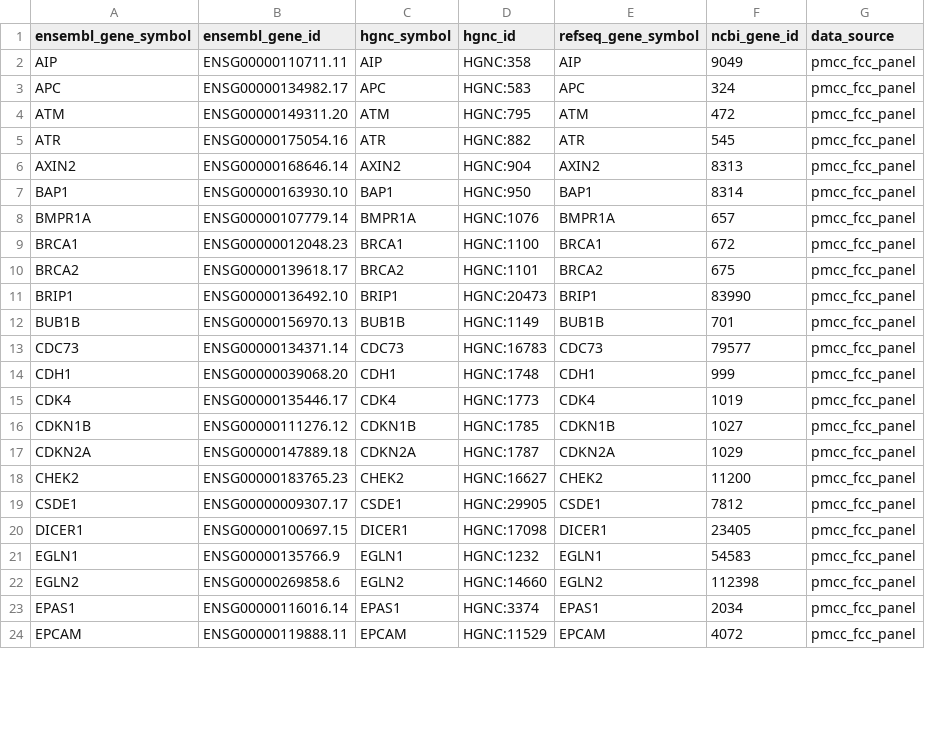
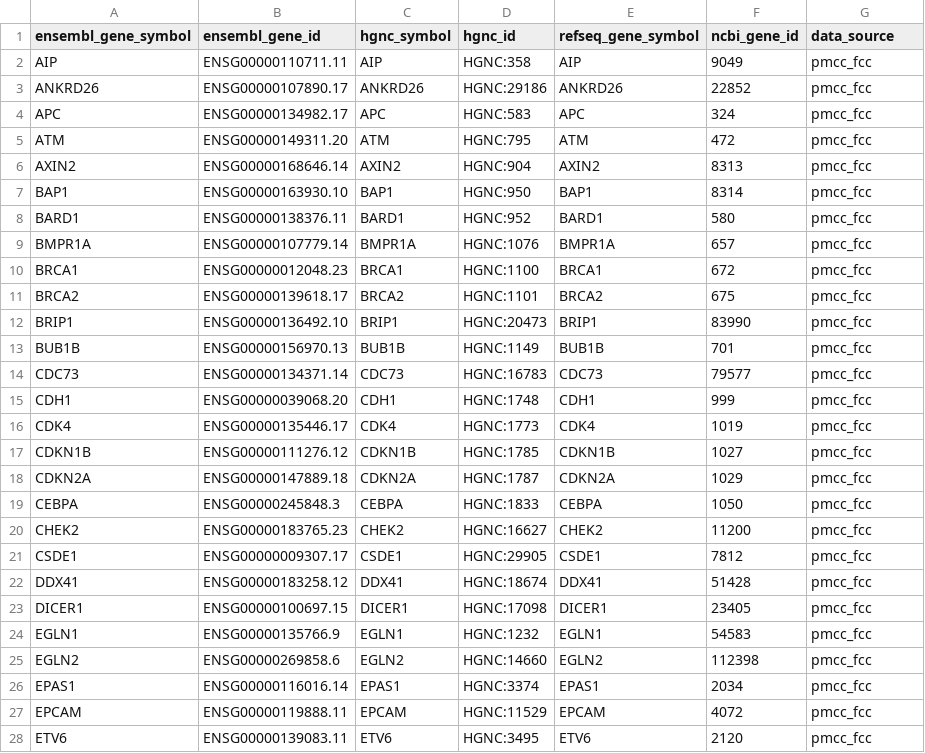
Before and after one commit to scwatts/umccr_gene_panels, a TSV file: germline_panel/1_panel_sources/panel_source_data.tsv, drawn as a sheet; only a part is shown; the diff covers the shown part only.

```diff
--- a/germline_panel/1_panel_sources/panel_source_data.tsv
+++ b/germline_panel/1_panel_sources/panel_source_data.tsv
@@ -1,24 +1,28 @@
 ensembl_gene_symbol	ensembl_gene_id	hgnc_symbol	hgnc_id	refseq_gene_symbol	ncbi_gene_id	data_source
-AIP	ENSG00000110711.11	AIP	HGNC:358	AIP	9049	pmcc_fcc_panel
-APC	ENSG00000134982.17	APC	HGNC:583	APC	324	pmcc_fcc_panel
-ATM	ENSG00000149311.20	ATM	HGNC:795	ATM	472	pmcc_fcc_panel
-ATR	ENSG00000175054.16	ATR	HGNC:882	ATR	545	pmcc_fcc_panel
-AXIN2	ENSG00000168646.14	AXIN2	HGNC:904	AXIN2	8313	pmcc_fcc_panel
-BAP1	ENSG00000163930.10	BAP1	HGNC:950	BAP1	8314	pmcc_fcc_panel
-BMPR1A	ENSG00000107779.14	BMPR1A	HGNC:1076	BMPR1A	657	pmcc_fcc_panel
-BRCA1	ENSG00000012048.23	BRCA1	HGNC:1100	BRCA1	672	pmcc_fcc_panel
-BRCA2	ENSG00000139618.17	BRCA2	HGNC:1101	BRCA2	675	pmcc_fcc_panel
-BRIP1	ENSG00000136492.10	BRIP1	HGNC:20473	BRIP1	83990	pmcc_fcc_panel
-BUB1B	ENSG00000156970.13	BUB1B	HGNC:1149	BUB1B	701	pmcc_fcc_panel
-CDC73	ENSG00000134371.14	CDC73	HGNC:16783	CDC73	79577	pmcc_fcc_panel
-CDH1	ENSG00000039068.20	CDH1	HGNC:1748	CDH1	999	pmcc_fcc_panel
-CDK4	ENSG00000135446.17	CDK4	HGNC:1773	CDK4	1019	pmcc_fcc_panel
-CDKN1B	ENSG00000111276.12	CDKN1B	HGNC:1785	CDKN1B	1027	pmcc_fcc_panel
-CDKN2A	ENSG00000147889.18	CDKN2A	HGNC:1787	CDKN2A	1029	pmcc_fcc_panel
-CHEK2	ENSG00000183765.23	CHEK2	HGNC:16627	CHEK2	11200	pmcc_fcc_panel
-CSDE1	ENSG00000009307.17	CSDE1	HGNC:29905	CSDE1	7812	pmcc_fcc_panel
-DICER1	ENSG00000100697.15	DICER1	HGNC:17098	DICER1	23405	pmcc_fcc_panel
-EGLN1	ENSG00000135766.9	EGLN1	HGNC:1232	EGLN1	54583	pmcc_fcc_panel
-EGLN2	ENSG00000269858.6	EGLN2	HGNC:14660	EGLN2	112398	pmcc_fcc_panel
-EPAS1	ENSG00000116016.14	EPAS1	HGNC:3374	EPAS1	2034	pmcc_fcc_panel
-EPCAM	ENSG00000119888.11	EPCAM	HGNC:11529	EPCAM	4072	pmcc_fcc_panel
+AIP	ENSG00000110711.11	AIP	HGNC:358	AIP	9049	pmcc_fcc
+ANKRD26	ENSG00000107890.17	ANKRD26	HGNC:29186	ANKRD26	22852	pmcc_fcc
+APC	ENSG00000134982.17	APC	HGNC:583	APC	324	pmcc_fcc
+ATM	ENSG00000149311.20	ATM	HGNC:795	ATM	472	pmcc_fcc
+AXIN2	ENSG00000168646.14	AXIN2	HGNC:904	AXIN2	8313	pmcc_fcc
+BAP1	ENSG00000163930.10	BAP1	HGNC:950	BAP1	8314	pmcc_fcc
+BARD1	ENSG00000138376.11	BARD1	HGNC:952	BARD1	580	pmcc_fcc
+BMPR1A	ENSG00000107779.14	BMPR1A	HGNC:1076	BMPR1A	657	pmcc_fcc
+BRCA1	ENSG00000012048.23	BRCA1	HGNC:1100	BRCA1	672	pmcc_fcc
+BRCA2	ENSG00000139618.17	BRCA2	HGNC:1101	BRCA2	675	pmcc_fcc
+BRIP1	ENSG00000136492.10	BRIP1	HGNC:20473	BRIP1	83990	pmcc_fcc
+BUB1B	ENSG00000156970.13	BUB1B	HGNC:1149	BUB1B	701	pmcc_fcc
+CDC73	ENSG00000134371.14	CDC73	HGNC:16783	CDC73	79577	pmcc_fcc
+CDH1	ENSG00000039068.20	CDH1	HGNC:1748	CDH1	999	pmcc_fcc
+CDK4	ENSG00000135446.17	CDK4	HGNC:1773	CDK4	1019	pmcc_fcc
+CDKN1B	ENSG00000111276.12	CDKN1B	HGNC:1785	CDKN1B	1027	pmcc_fcc
+CDKN2A	ENSG00000147889.18	CDKN2A	HGNC:1787	CDKN2A	1029	pmcc_fcc
+CEBPA	ENSG00000245848.3	CEBPA	HGNC:1833	CEBPA	1050	pmcc_fcc
+CHEK2	ENSG00000183765.23	CHEK2	HGNC:16627	CHEK2	11200	pmcc_fcc
+CSDE1	ENSG00000009307.17	CSDE1	HGNC:29905	CSDE1	7812	pmcc_fcc
+DDX41	ENSG00000183258.12	DDX41	HGNC:18674	DDX41	51428	pmcc_fcc
+DICER1	ENSG00000100697.15	DICER1	HGNC:17098	DICER1	23405	pmcc_fcc
+EGLN1	ENSG00000135766.9	EGLN1	HGNC:1232	EGLN1	54583	pmcc_fcc
+EGLN2	ENSG00000269858.6	EGLN2	HGNC:14660	EGLN2	112398	pmcc_fcc
+EPAS1	ENSG00000116016.14	EPAS1	HGNC:3374	EPAS1	2034	pmcc_fcc
+EPCAM	ENSG00000119888.11	EPCAM	HGNC:11529	EPCAM	4072	pmcc_fcc
+ETV6	ENSG00000139083.11	ETV6	HGNC:3495	ETV6	2120	pmcc_fcc
```
Also changed, not shown: 9 added rows and 50 edited cells elsewhere in this file, germline_panel/2_final_panel/final_panel.tsv, 9 other files.
